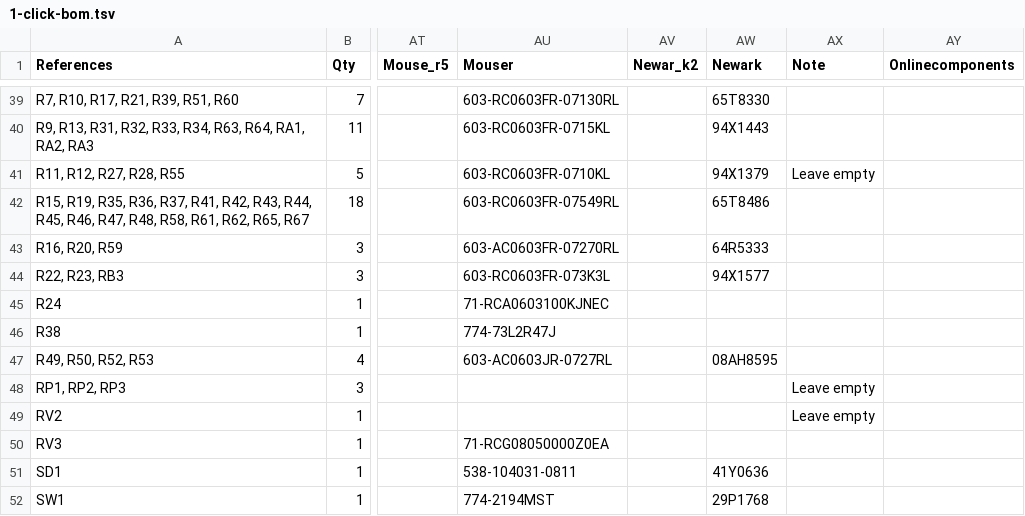
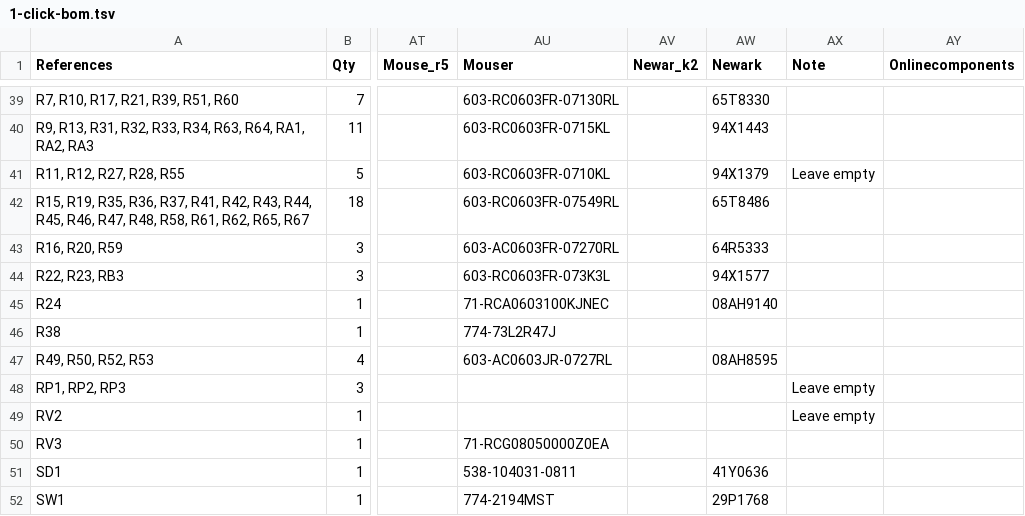
Before and after one commit to emard/ulx3s, a TSV file: 1-click-bom.tsv, drawn as a sheet; only a part is shown, gaps mark what is left out; the diff names each change by its address in the sheet, - before the commit and + after, or states it on an @@ line.

Commit message:
1-click-bom.tsv: PN newark 100k

```diff
--- a/1-click-bom.tsv
+++ b/1-click-bom.tsv
-AW45 (Newark): (empty)
+AW45 (Newark): 08AH9140
```
